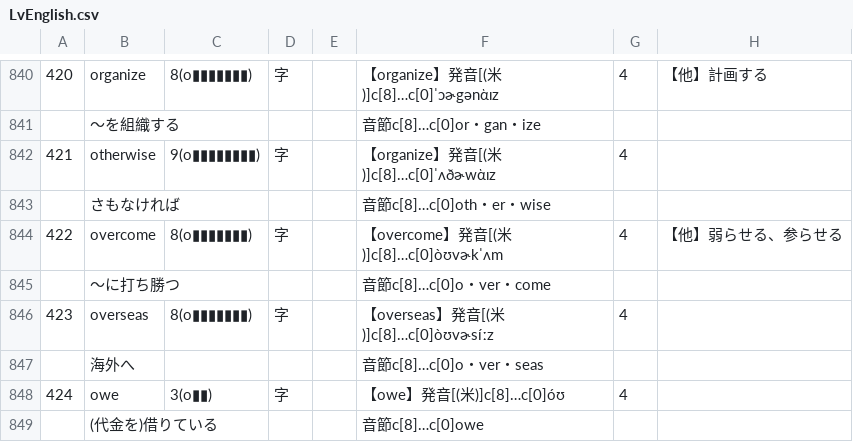
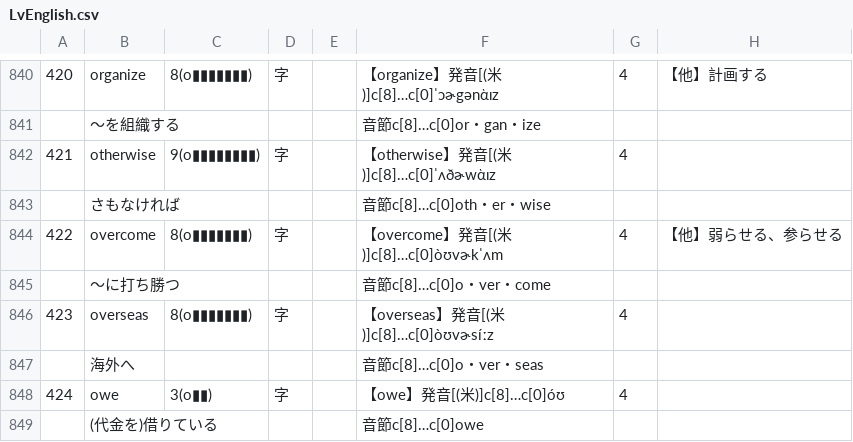
Before and after one commit to Formidi/KanzideGoQuestion, a CSV file: excelData/LvEnglish.csv, drawn as a sheet; only a part is shown, gaps mark what is left out; the diff names each change by its address in the sheet, - before the commit and + after, or states it on an @@ line.

Commit message:
2110

```diff
--- a/excelData/LvEnglish.csv
+++ b/excelData/LvEnglish.csv
-F842: 【organize】発音[(米)]c[8]…c[0]ˈʌðɚwὰɪz
+F842: 【otherwise】発音[(米)]c[8]…c[0]ˈʌðɚwὰɪz
```
